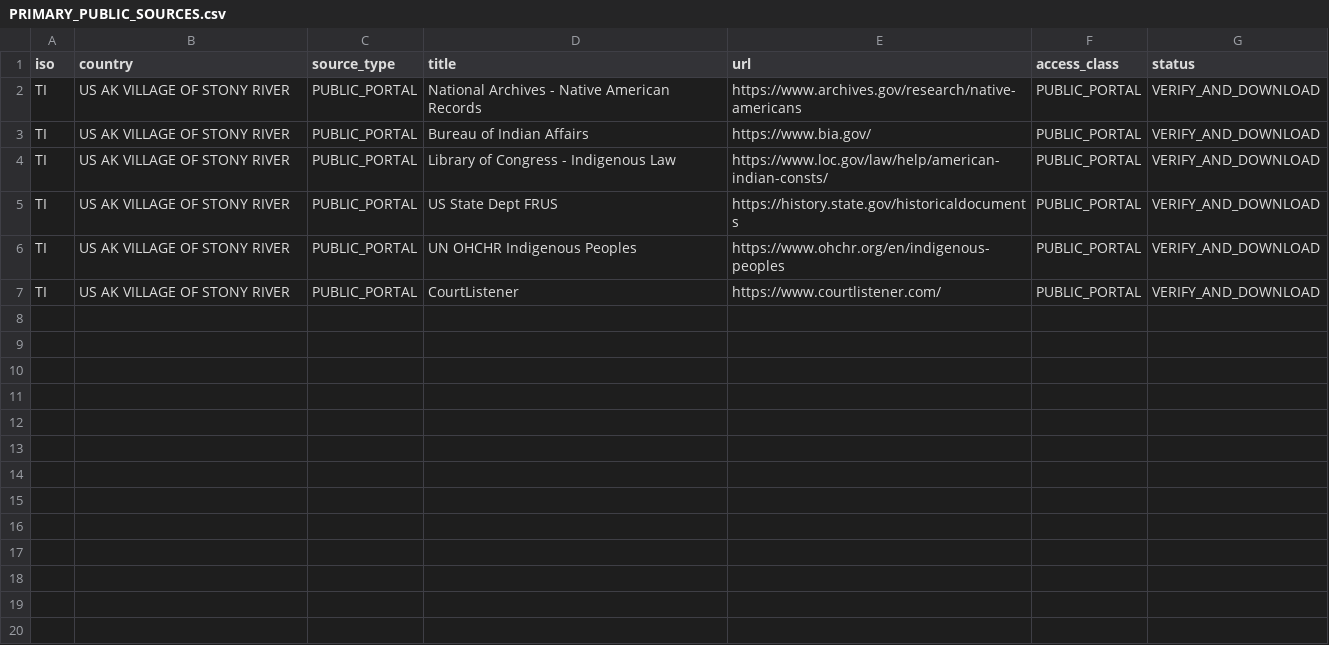
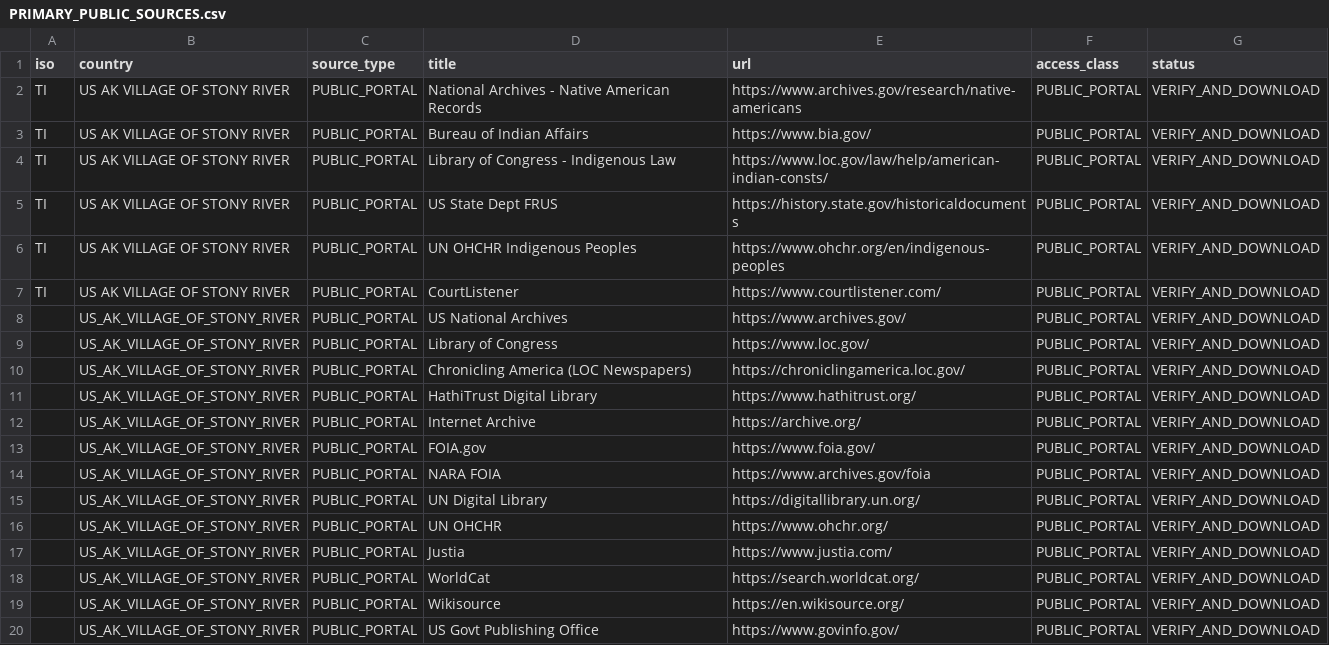
Before and after one commit to GlobalRestitutionAlliance/turtle-island-us-ak-village-of-stony-river-master-litigation, a CSV file: 03_Evidentiary_Exhibits/PRIMARY_PUBLIC_SOURCES.csv, drawn as a sheet; the diff names each change by its address in the sheet, - before the commit and + after, or states it on an @@ line.

Commit message:
Expand primary public source registries (Batch 2)

```diff
--- a/03_Evidentiary_Exhibits/PRIMARY_PUBLIC_SOURCES.csv
+++ b/03_Evidentiary_Exhibits/PRIMARY_PUBLIC_SOURCES.csv
+row 8:  | US_AK_VILLAGE_OF_STONY_RIVER | PUBLIC_PORTAL | US National Archives | https://www.archives.gov/ | PUBLIC_PORTAL | VERIFY_AND_DOWNLOAD
+row 9:  | US_AK_VILLAGE_OF_STONY_RIVER | PUBLIC_PORTAL | Library of Congress | https://www.loc.gov/ | PUBLIC_PORTAL | VERIFY_AND_DOWNLOAD
+row 10:  | US_AK_VILLAGE_OF_STONY_RIVER | PUBLIC_PORTAL | Chronicling America (LOC Newspapers) | https://chroniclingamerica.loc.gov/ | PUBLIC_PORTAL | VERIFY_AND_DOWNLOAD
+row 11:  | US_AK_VILLAGE_OF_STONY_RIVER | PUBLIC_PORTAL | HathiTrust Digital Library | https://www.hathitrust.org/ | PUBLIC_PORTAL | VERIFY_AND_DOWNLOAD
+row 12:  | US_AK_VILLAGE_OF_STONY_RIVER | PUBLIC_PORTAL | Internet Archive | https://archive.org/ | PUBLIC_PORTAL | VERIFY_AND_DOWNLOAD
+row 13:  | US_AK_VILLAGE_OF_STONY_RIVER | PUBLIC_PORTAL | FOIA.gov | https://www.foia.gov/ | PUBLIC_PORTAL | VERIFY_AND_DOWNLOAD
+row 14:  | US_AK_VILLAGE_OF_STONY_RIVER | PUBLIC_PORTAL | NARA FOIA | https://www.archives.gov/foia | PUBLIC_PORTAL | VERIFY_AND_DOWNLOAD
+row 15:  | US_AK_VILLAGE_OF_STONY_RIVER | PUBLIC_PORTAL | UN Digital Library | https://digitallibrary.un.org/ | PUBLIC_PORTAL | VERIFY_AND_DOWNLOAD
+row 16:  | US_AK_VILLAGE_OF_STONY_RIVER | PUBLIC_PORTAL | UN OHCHR | https://www.ohchr.org/ | PUBLIC_PORTAL | VERIFY_AND_DOWNLOAD
+row 17:  | US_AK_VILLAGE_OF_STONY_RIVER | PUBLIC_PORTAL | Justia | https://www.justia.com/ | PUBLIC_PORTAL | VERIFY_AND_DOWNLOAD
+row 18:  | US_AK_VILLAGE_OF_STONY_RIVER | PUBLIC_PORTAL | WorldCat | https://search.worldcat.org/ | PUBLIC_PORTAL | VERIFY_AND_DOWNLOAD
+row 19:  | US_AK_VILLAGE_OF_STONY_RIVER | PUBLIC_PORTAL | Wikisource | https://en.wikisource.org/ | PUBLIC_PORTAL | VERIFY_AND_DOWNLOAD
+row 20:  | US_AK_VILLAGE_OF_STONY_RIVER | PUBLIC_PORTAL | US Govt Publishing Office | https://www.govinfo.gov/ | PUBLIC_PORTAL | VERIFY_AND_DOWNLOAD
```
Also changed, not shown: 2 other files.
